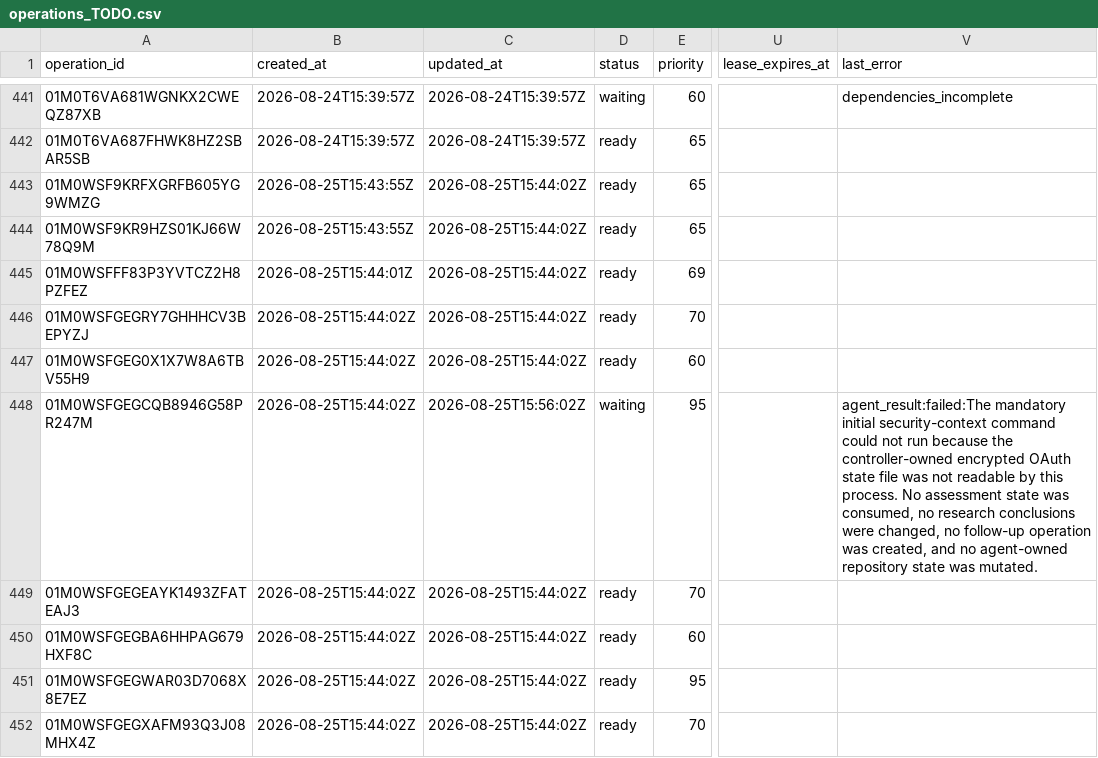
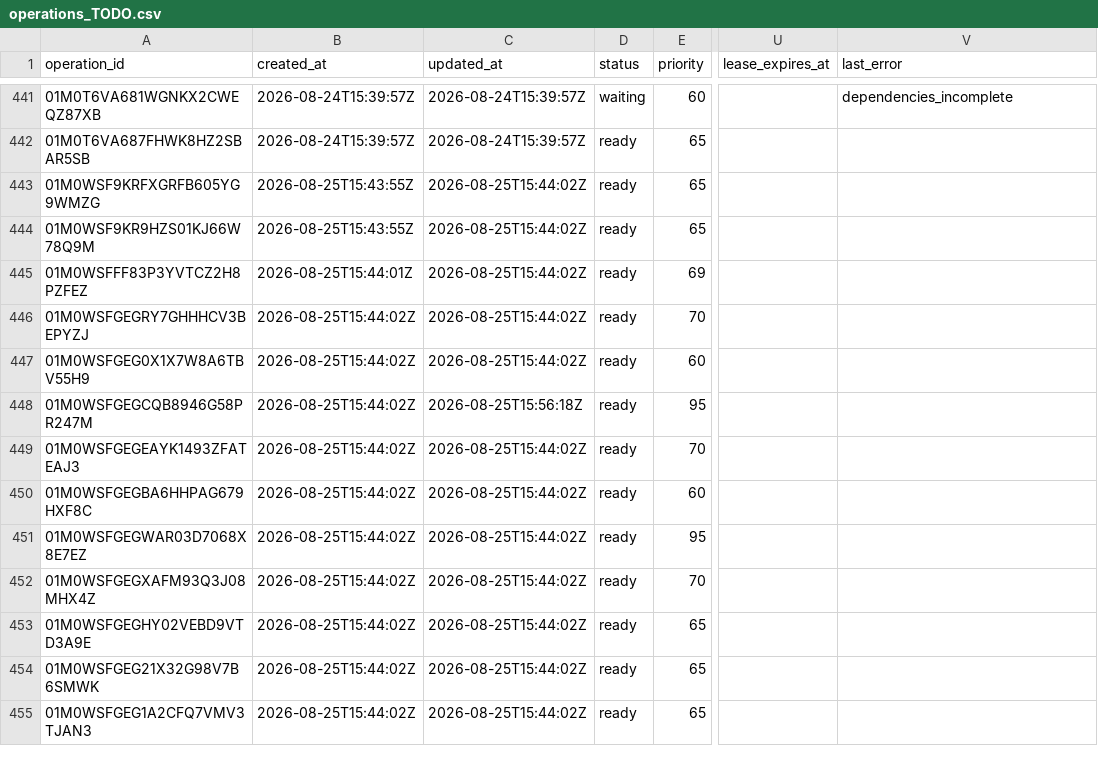
Before and after one commit to Kabutojira/PaperTrader, a CSV file: data/operations/operations_TODO.csv, drawn as a sheet; only a part is shown, gaps mark what is left out; the shorter side is filled out with more unchanged rows; the diff names each change by its address in the sheet, - before the commit and + after, or states it on an @@ line.

```diff
--- a/data/operations/operations_TODO.csv
+++ b/data/operations/operations_TODO.csv
-C448 (updated_at): 2026-08-25T15:56:02Z
+C448 (updated_at): 2026-08-25T15:56:18Z
-D448 (status): waiting
+D448 (status): ready
-V448 (last_error): agent_result:failed:The mandatory initial security-context command could not run because the controller-owned encrypted OAuth state file was not readable by this process. No assessment state was consumed, no research conclusions were changed, no follow-up operation was created, and no agent-owned repository state was mutated.
+V448 (last_error): (empty)
```
Also changed, not shown: data/published/model_portfolio.csv, data/published/research_benchmark.csv, 18 other files.
